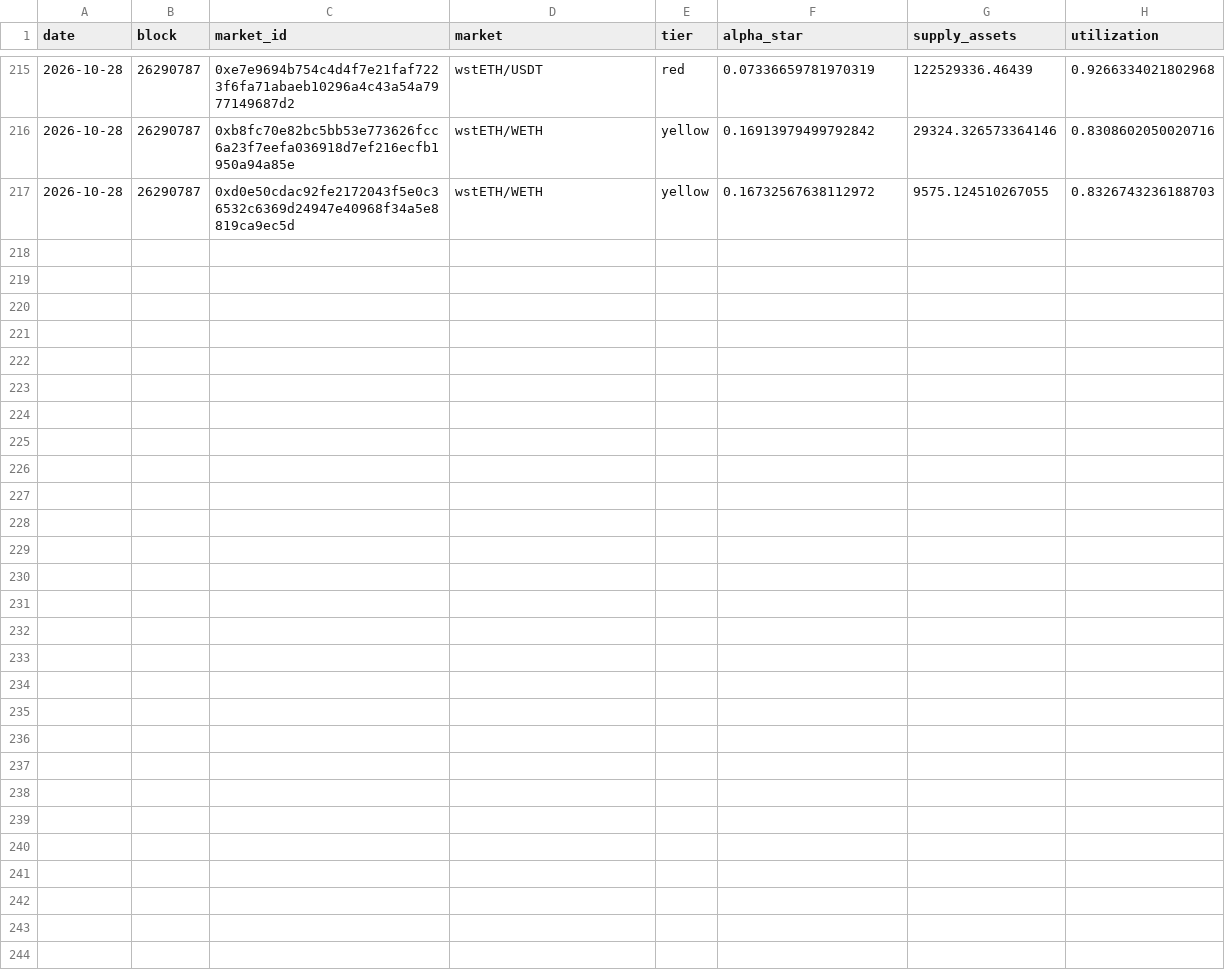
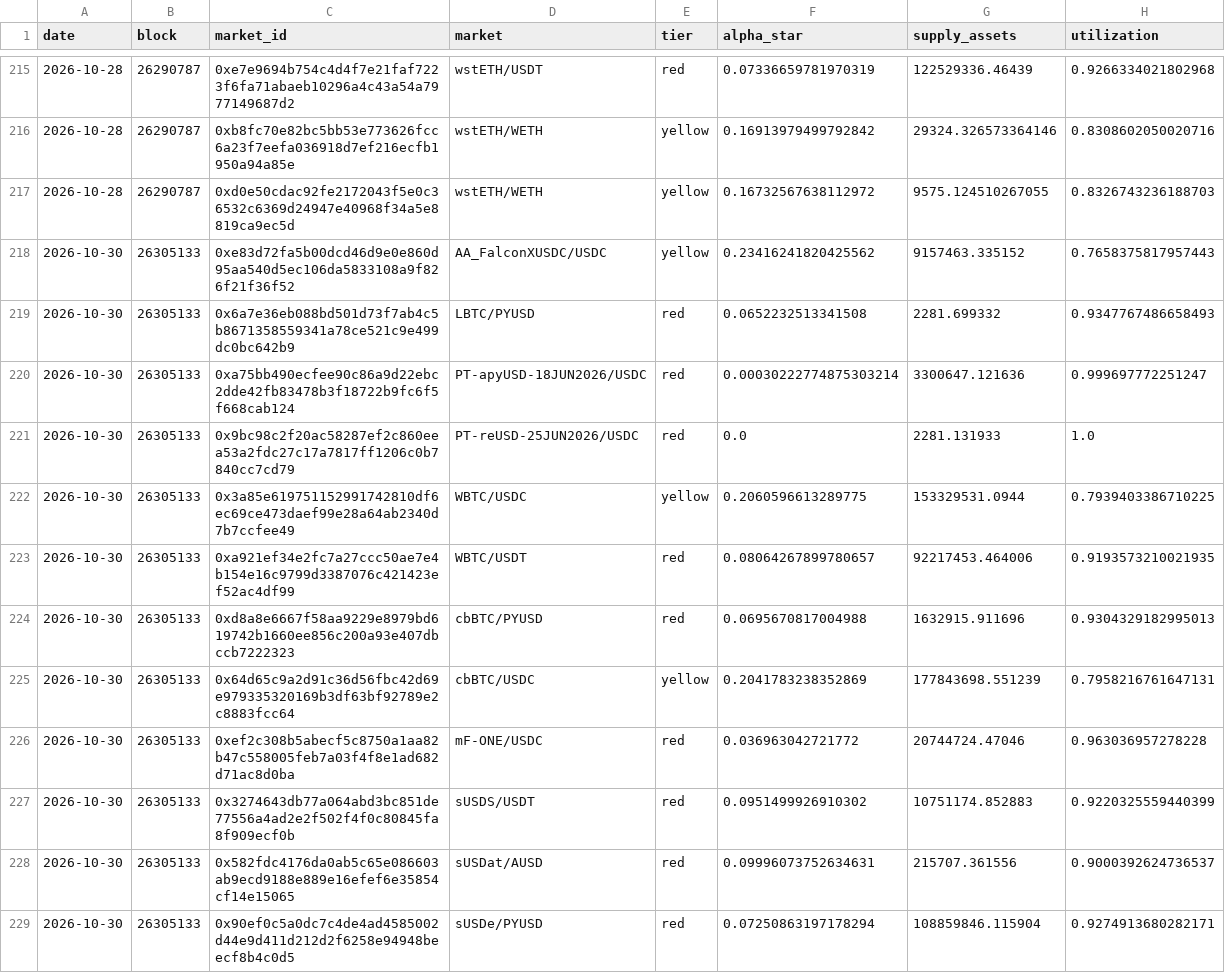
Before and after one commit to paandrighetti/stressMorphoBlue, a CSV file: history.csv, drawn as a sheet; only a part is shown, gaps mark what is left out; the diff covers the shown part only; the diff names each change by its address in the sheet, - before the commit and + after, or states it on an @@ line.

```diff
--- a/history.csv
+++ b/history.csv
+row 218: 2026-10-30 | 26305133 | 0xe83d72fa5b00dcd46d9e0e860d95aa540d5ec106da5833108a9f826f21f36f52 | AA_FalconXUSDC/USDC | yellow | 0.23416241820425562 | 9157463.335152 | 0.7658375817957443
+row 219: 2026-10-30 | 26305133 | 0x6a7e36eb088bd501d73f7ab4c5b8671358559341a78ce521c9e499dc0bc642b9 | LBTC/PYUSD | red | 0.0652232513341508 | 2281.699332 | 0.9347767486658493
+row 220: 2026-10-30 | 26305133 | 0xa75bb490ecfee90c86a9d22ebc2dde42fb83478b3f18722b9fc6f5f668cab124 | PT-apyUSD-18JUN2026/USDC | red | 0.00030222774875303214 | 3300647.121636 | 0.999697772251247
+row 221: 2026-10-30 | 26305133 | 0x9bc98c2f20ac58287ef2c860eea53a2fdc27c17a7817ff1206c0b7840cc7cd79 | PT-reUSD-25JUN2026/USDC | red | 0.0 | 2281.131933 | 1.0
+row 222: 2026-10-30 | 26305133 | 0x3a85e619751152991742810df6ec69ce473daef99e28a64ab2340d7b7ccfee49 | WBTC/USDC | yellow | 0.2060596613289775 | 153329531.0944 | 0.7939403386710225
+row 223: 2026-10-30 | 26305133 | 0xa921ef34e2fc7a27ccc50ae7e4b154e16c9799d3387076c421423ef52ac4df99 | WBTC/USDT | red | 0.08064267899780657 | 92217453.464006 | 0.9193573210021935
+row 224: 2026-10-30 | 26305133 | 0xd8a8e6667f58aa9229e8979bd619742b1660ee856c200a93e407dbccb7222323 | cbBTC/PYUSD | red | 0.0695670817004988 | 1632915.911696 | 0.9304329182995013
+row 225: 2026-10-30 | 26305133 | 0x64d65c9a2d91c36d56fbc42d69e979335320169b3df63bf92789e2c8883fcc64 | cbBTC/USDC | yellow | 0.2041783238352869 | 177843698.551239 | 0.7958216761647131
+row 226: 2026-10-30 | 26305133 | 0xef2c308b5abecf5c8750a1aa82b47c558005feb7a03f4f8e1ad682d71ac8d0ba | mF-ONE/USDC | red | 0.036963042721772 | 20744724.47046 | 0.963036957278228
+row 227: 2026-10-30 | 26305133 | 0x3274643db77a064abd3bc851de77556a4ad2e2f502f4f0c80845fa8f909ecf0b | sUSDS/USDT | red | 0.0951499926910302 | 10751174.852883 | 0.9220325559440399
+row 228: 2026-10-30 | 26305133 | 0x582fdc4176da0ab5c65e086603ab9ecd9188e889e16efef6e35854cf14e15065 | sUSDat/AUSD | red | 0.09996073752634631 | 215707.361556 | 0.9000392624736537
+row 229: 2026-10-30 | 26305133 | 0x90ef0c5a0dc7c4de4ad4585002d44e9d411d212d2f6258e94948beecf8b4c0d5 | sUSDe/PYUSD | red | 0.07250863197178294 | 108859846.115904 | 0.9274913680282171
```
Also changed, not shown: 12 added rows elsewhere in this file, 4 other files.
